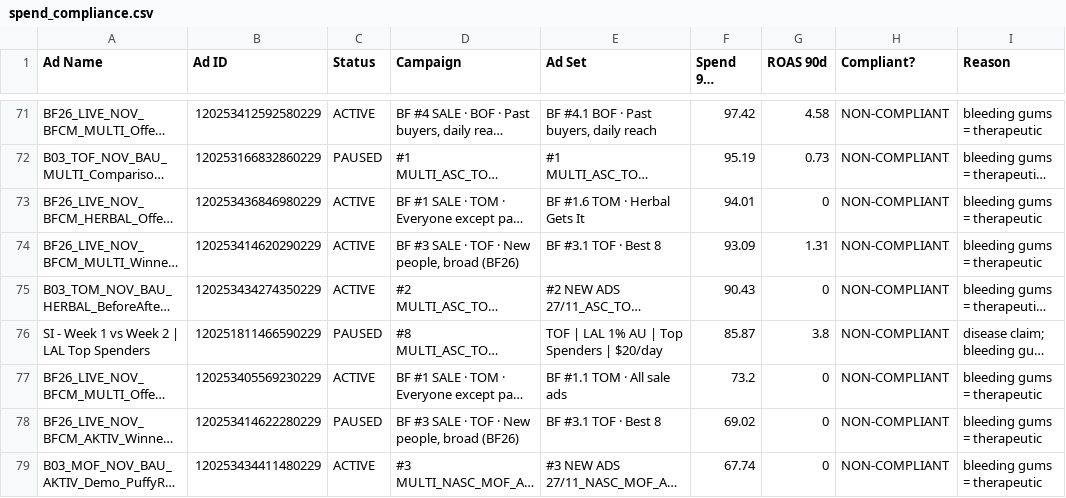
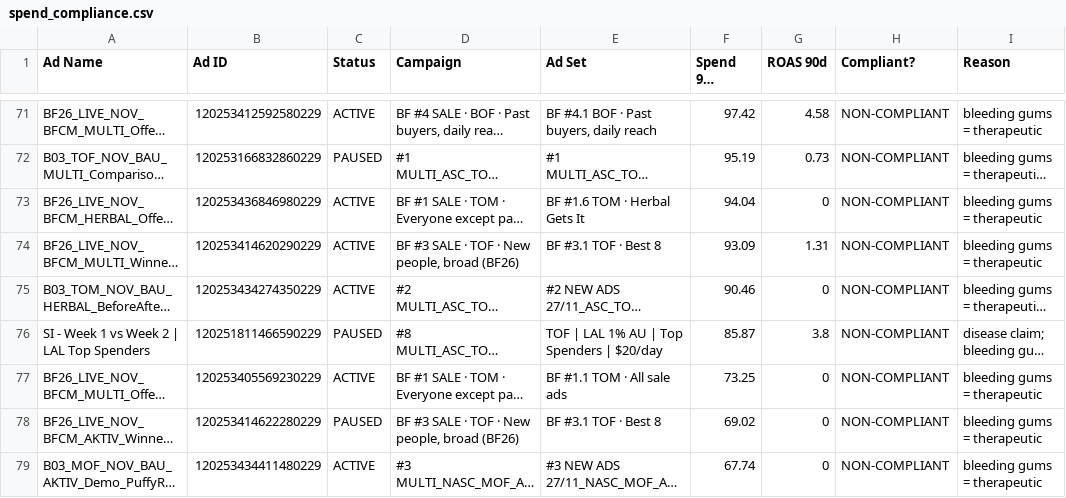
Before and after one commit to LACALUT-AUSTRALIA/lacalut-australia.github.io, a CSV file: live-ads-7k2m9x3/spend_compliance.csv, drawn as a sheet; only a part is shown, gaps mark what is left out; long unchanged cells end in …; the diff covers the shown part only; the diff names each change by its address in the sheet, - before the commit and + after, or states it on an @@ line.

```diff
--- a/live-ads-7k2m9x3/spend_compliance.csv
+++ b/live-ads-7k2m9x3/spend_compliance.csv
-F73 (Spend 90d (AUD)): 94.01
+F73 (Spend 90d (AUD)): 94.04
-F75 (Spend 90d (AUD)): 90.43
+F75 (Spend 90d (AUD)): 90.46
-F77 (Spend 90d (AUD)): 73.2
+F77 (Spend 90d (AUD)): 73.25
```
Also changed, not shown: 3 added rows, 3 removed rows and 29 edited cells elsewhere in this file, 12 other files.
